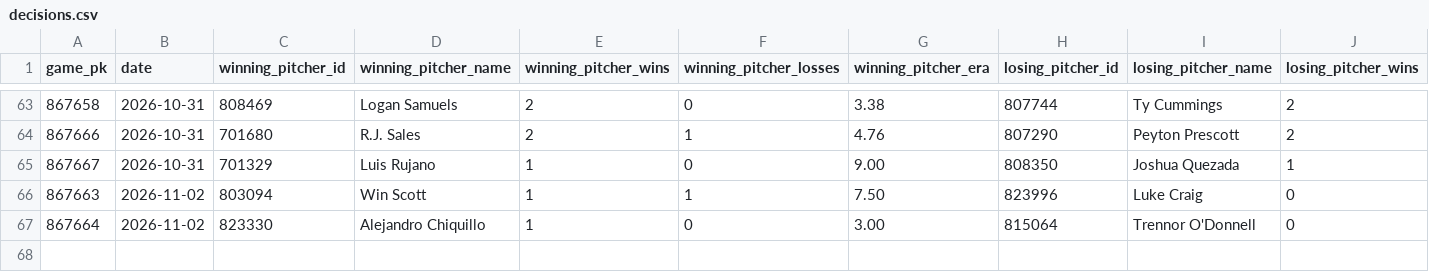
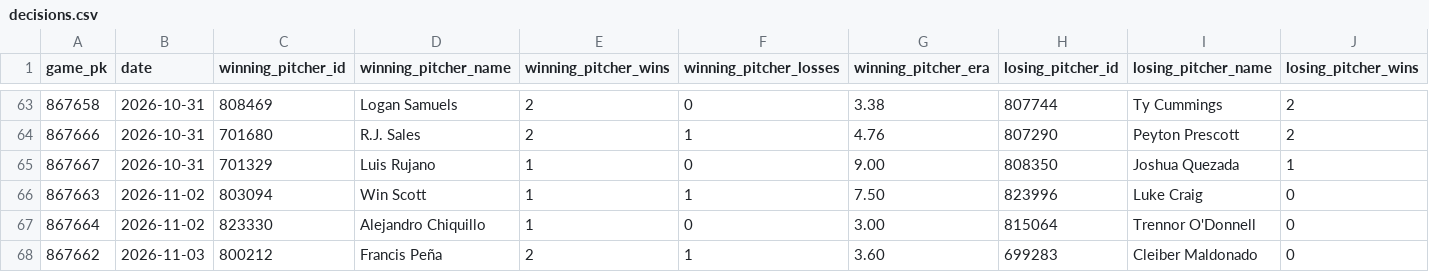
Before and after one commit to josh-hoff/AFL, a CSV file: data/2026/decisions.csv, drawn as a sheet; only a part is shown, gaps mark what is left out; rows hold the shown columns only; the diff names each change by its address in the sheet, - before the commit and + after, or states it on an @@ line.

```diff
--- a/data/2026/decisions.csv
+++ b/data/2026/decisions.csv
+row 68: 867662 | 2026-11-03 | 800212 | Francis Peña | 2 | 1 | 3.60 | 699283 | Cleiber Maldonado | 0
```
Also changed, not shown: data/2026/batting_lineups.csv, data/2026/fielding_gamelogs.csv, 10 other files.
